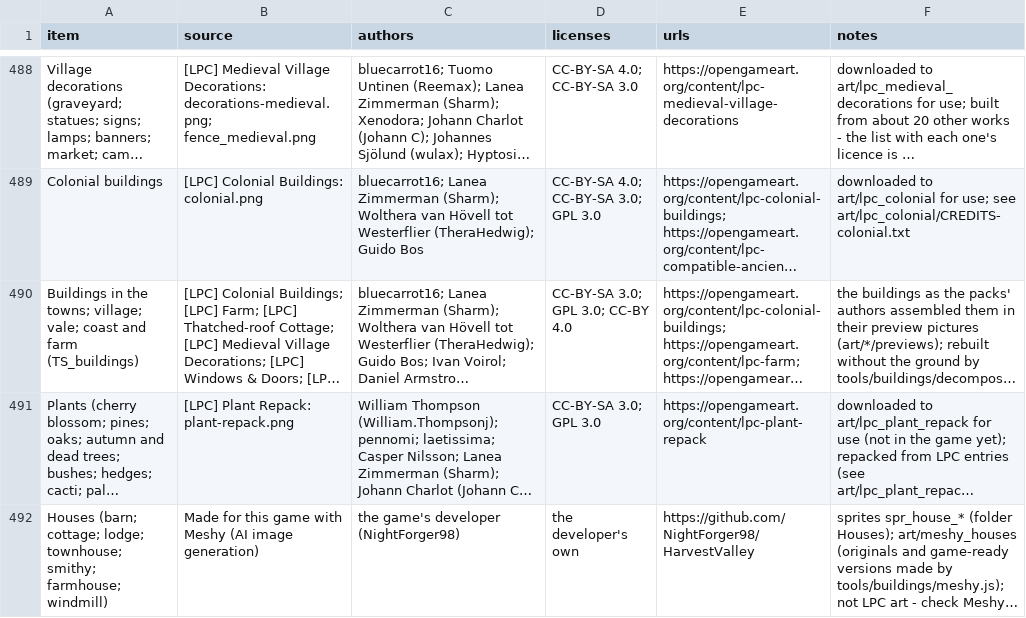
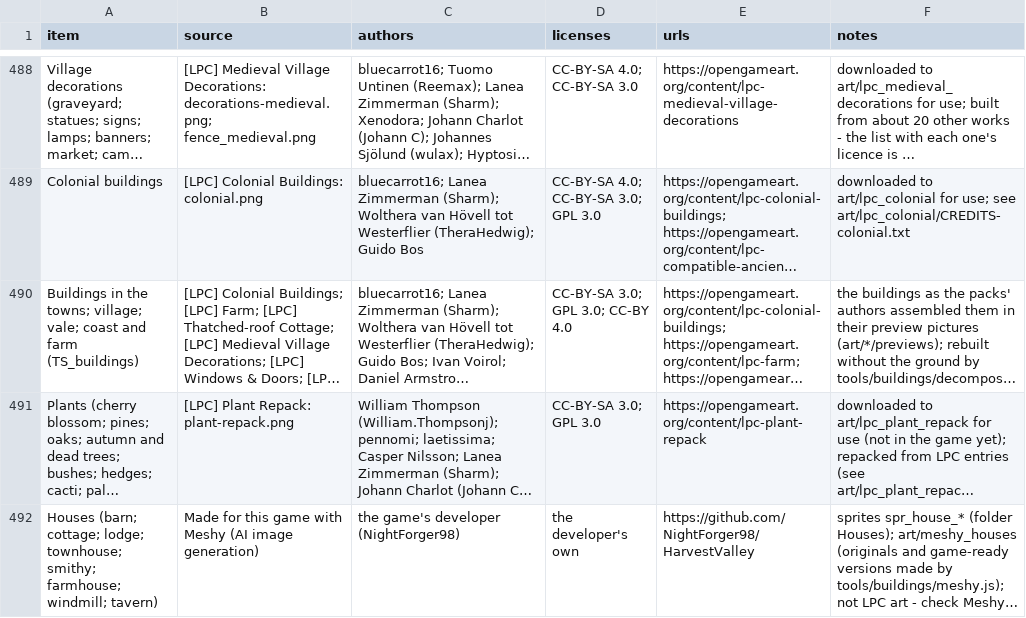
Before and after one commit to NightForger98/Cedaris, a CSV file: LPC_CREDITS.csv, drawn as a sheet; only a part is shown, gaps mark what is left out; long unchanged cells end in …; the diff names each change by its address in the sheet, - before the commit and + after, or states it on an @@ line.

```diff
--- a/LPC_CREDITS.csv
+++ b/LPC_CREDITS.csv
-A492 (item): …smithy; farmhouse; windmill)
+A492 (item): …smithy; farmhouse; windmill; tavern)
```
Also changed, not shown: 8 other files.
